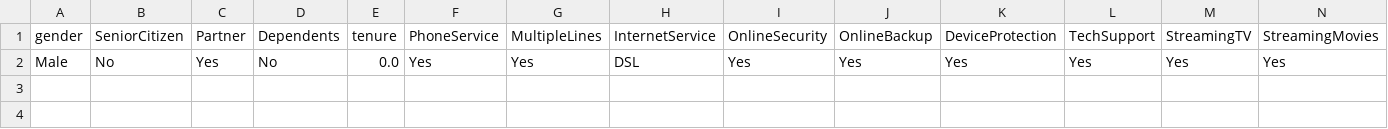
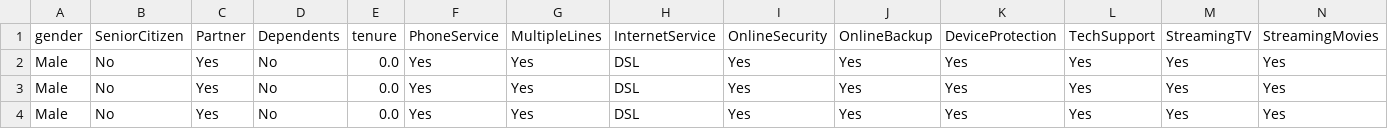
Before and after one commit to worlakuma/ML_Streamlit_Web_App, a CSV file: data/history.csv, drawn as a sheet; only a part is shown; rows hold the shown columns only; the diff names each change by its address in the sheet, - before the commit and + after, or states it on an @@ line.

Commit message:
LP4_STAP

```diff
--- a/data/history.csv
+++ b/data/history.csv
+row 3: Male | No | Yes | No | 0.0 | Yes | Yes | DSL | Yes | Yes | Yes | Yes | Yes | Yes
+row 4: Male | No | Yes | No | 0.0 | Yes | Yes | DSL | Yes | Yes | Yes | Yes | Yes | Yes
```
